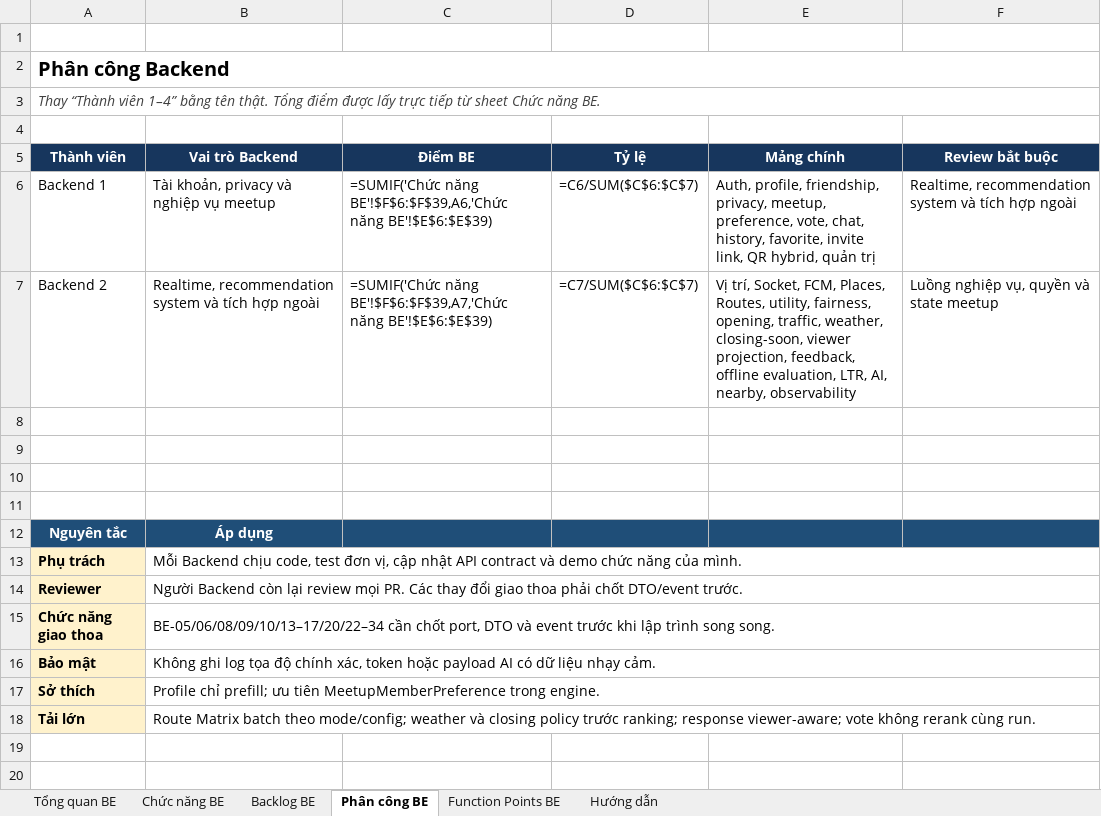
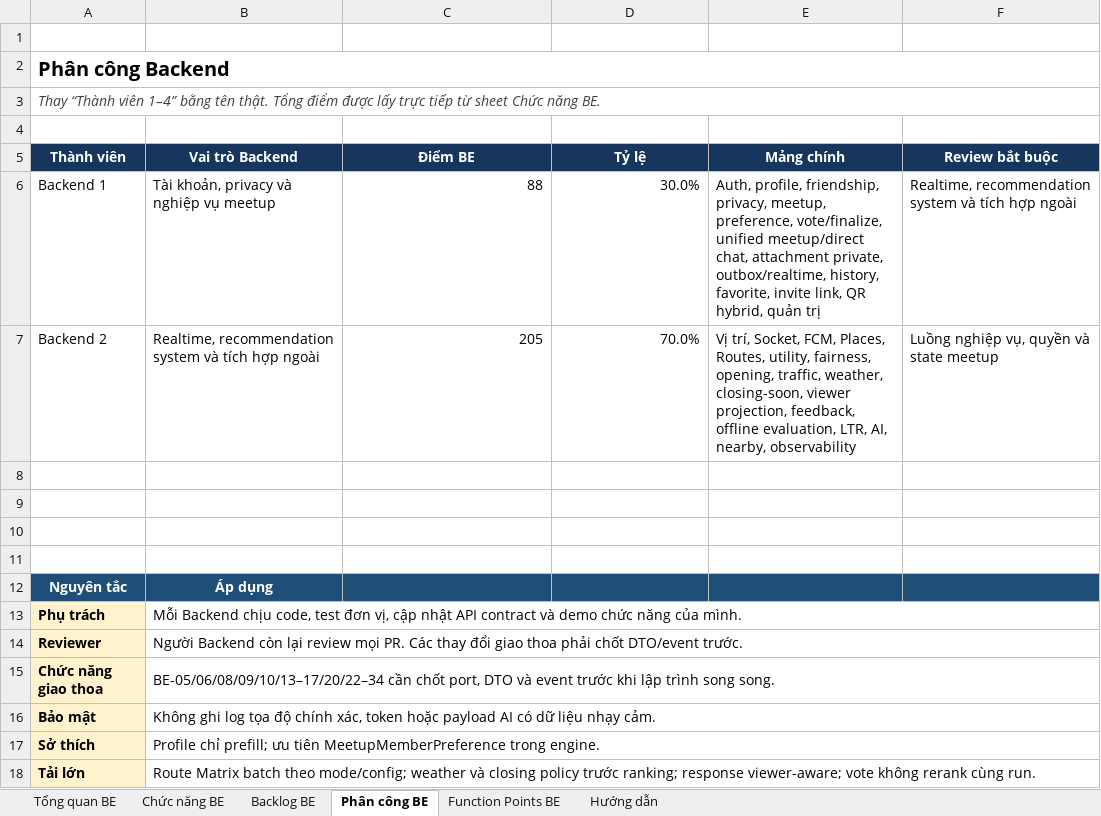
Before and after one commit to Bakaguya-sama/Meet-Up-Mobile-App-BE, an Excel workbook: docs/MeetUp_Product_Backlog_Function_Points.xlsx, sheet Phân công BE, drawn as a sheet; values as stored, in another font and other column widths than the file's, no borders; formulas without a stored value are shown as written; the diff names each change by its address in the sheet, - before the commit and + after, or states it on an @@ line.

Commit message:
test(step4): close vote chat history favorite gates
- add PostgreSQL concurrency and authorization coverage for vote/finalize, history and favorites

- add post-finalize viewer-aware recommendation E2E coverage without recomputation

- format affected TypeScript so the full lint gate passes

- record Step 4 evidence and handoff in delivery docs and implementation plan

- update Backend 1 workbook items for BE-10/11/12/20 and BE-11 chat extensions

```diff
--- a/docs/MeetUp_Product_Backlog_Function_Points.xlsx (sheet Phân công BE)
+++ b/docs/MeetUp_Product_Backlog_Function_Points.xlsx (sheet Phân công BE)
-C6 (Điểm BE): =SUMIF('Chức năng BE'!$F$6:$F$39,A6,'Chức năng BE'!$E$6:$E$39)
+C6 (Điểm BE): 88
-D6 (Tỷ lệ): =C6/SUM($C$6:$C$7)
+D6 (Tỷ lệ): 30.0%
-E6 (Mảng chính): …meetup, preference, vote, chat, history, favorite,…
+E6 (Mảng chính): …meetup, preference, vote/finalize, unified meetup/direct chat, attachment private, outbox/realtime, history, favorite,…
-C7 (Điểm BE): =SUMIF('Chức năng BE'!$F$6:$F$39,A7,'Chức năng BE'!$E$6:$E$39)
+C7 (Điểm BE): 205
-D7 (Tỷ lệ): =C7/SUM($C$6:$C$7)
+D7 (Tỷ lệ): 70.0%
```
Also changed, not shown: sheet Chức năng BE, sheet Tổng quan BE, sheet Function Points BE, 32 other files.
